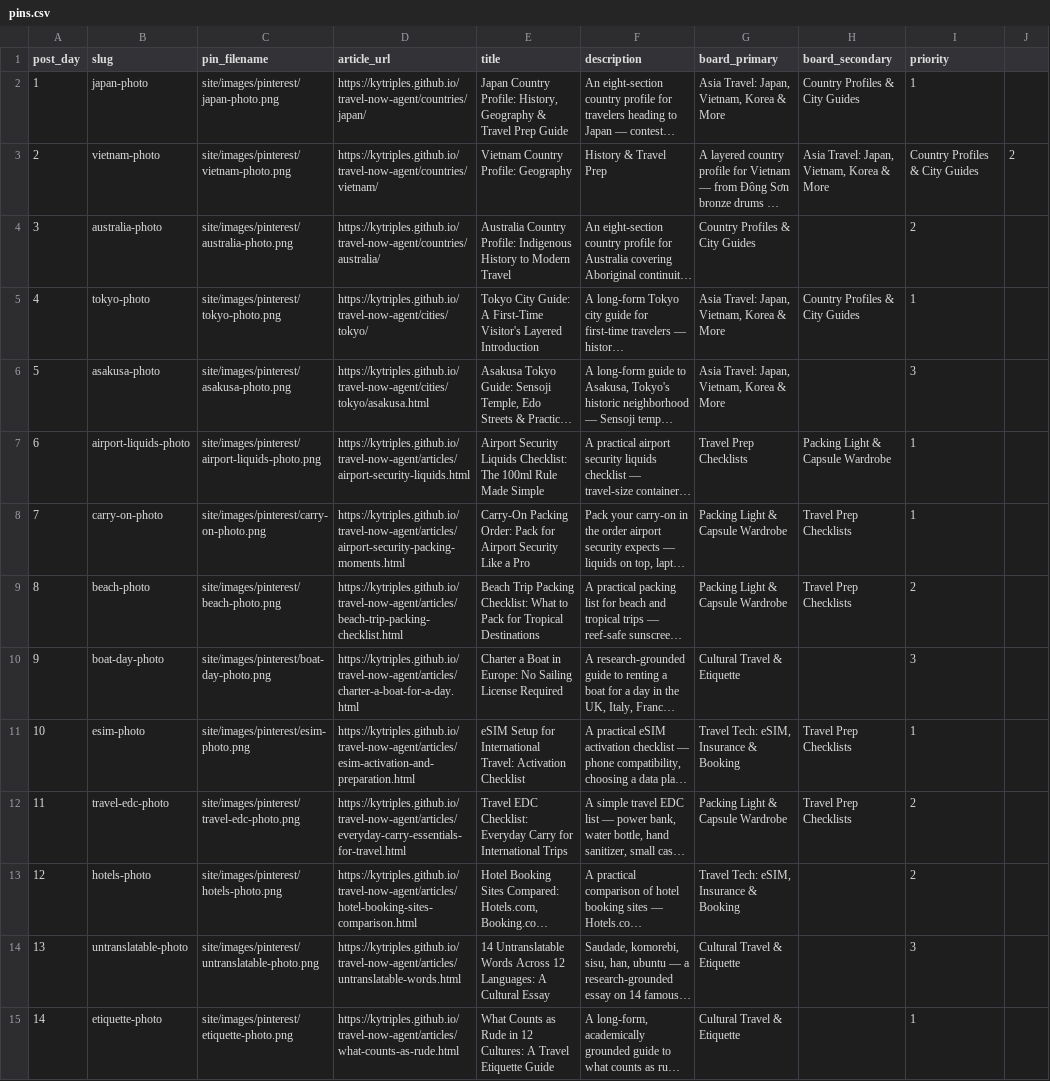
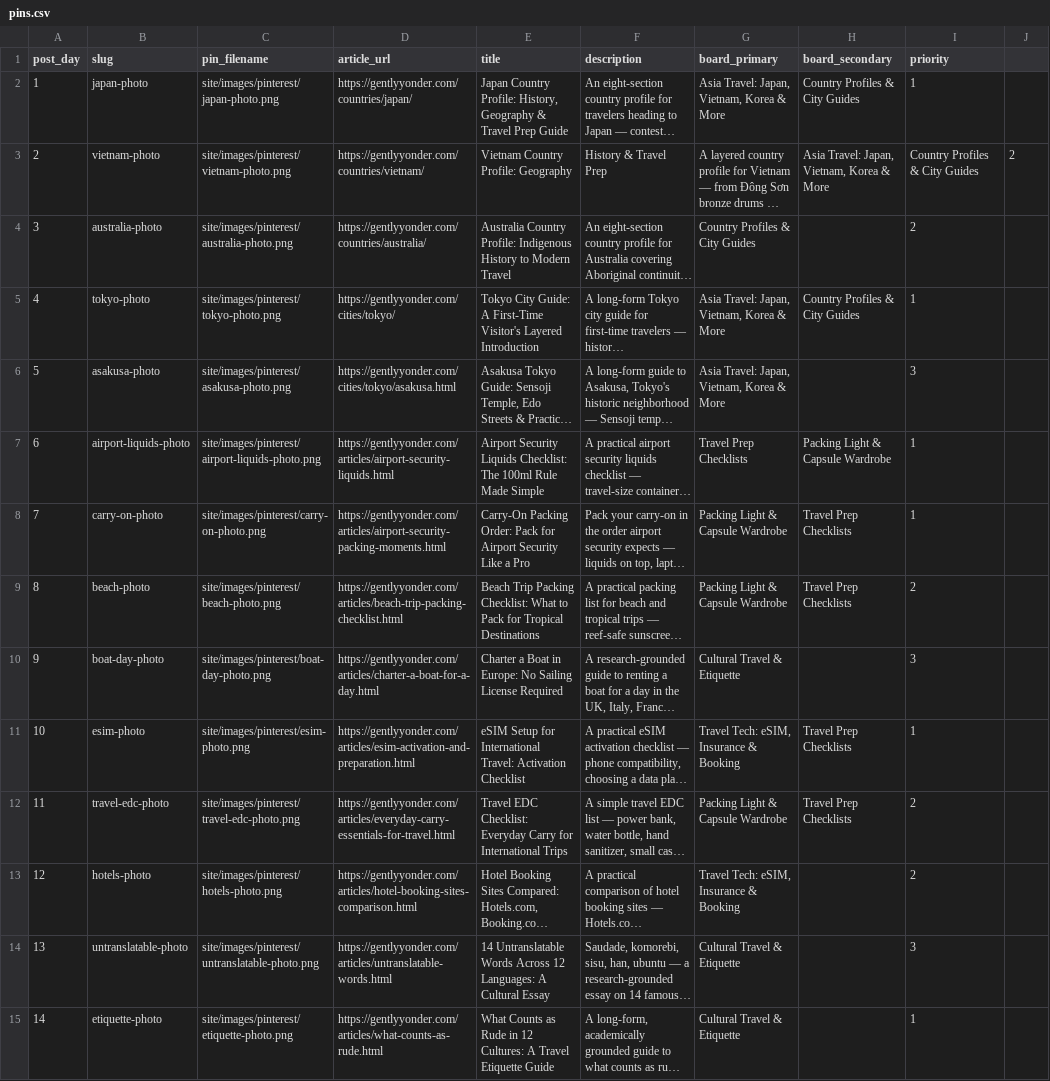
Before and after one commit to KYtripleS/travel-now-agent, a CSV file: marketing/pinterest_kit/pins.csv, drawn as a sheet; only a part is shown; long unchanged cells end in …; the diff covers the shown part only; the diff names each change by its address in the sheet, - before the commit and + after, or states it on an @@ line.

```diff
--- a/marketing/pinterest_kit/pins.csv
+++ b/marketing/pinterest_kit/pins.csv
-D2 (article_url): https://kytriples.github.io/travel-now-agent/countries/japan/
+D2 (article_url): https://gentlyyonder.com/countries/japan/
-D3 (article_url): https://kytriples.github.io/travel-now-agent/countries/vietnam/
+D3 (article_url): https://gentlyyonder.com/countries/vietnam/
-D4 (article_url): https://kytriples.github.io/travel-now-agent/countries/australia/
+D4 (article_url): https://gentlyyonder.com/countries/australia/
-D5 (article_url): https://kytriples.github.io/travel-now-agent/cities/tokyo/
+D5 (article_url): https://gentlyyonder.com/cities/tokyo/
-D6 (article_url): https://kytriples.github.io/travel-now-agent/cities/tokyo/asakusa.html
+D6 (article_url): https://gentlyyonder.com/cities/tokyo/asakusa.html
-D7 (article_url): https://kytriples.github.io/travel-now-agent/articles/airport-security-liquids.html
+D7 (article_url): https://gentlyyonder.com/articles/airport-security-liquids.html
-D8 (article_url): https://kytriples.github.io/travel-now-agent/articles/airport-security-packing-moments.html
+D8 (article_url): https://gentlyyonder.com/articles/airport-security-packing-moments.html
-D9 (article_url): https://kytriples.github.io/travel-now-agent/articles/beach-trip-packing-checklist.html
+D9 (article_url): https://gentlyyonder.com/articles/beach-trip-packing-checklist.html
-D10 (article_url): https://kytriples.github.io/travel-now-agent/articles/charter-a-boat-for-a-day.html
+D10 (article_url): https://gentlyyonder.com/articles/charter-a-boat-for-a-day.html
-D11 (article_url): https://kytriples.github.io/travel-now-agent/articles/esim-activation-and-preparation.html
+D11 (article_url): https://gentlyyonder.com/articles/esim-activation-and-preparation.html
-D12 (article_url): https://kytriples.github.io/travel-now-agent/articles/everyday-carry-essentials-for-travel.html
+D12 (article_url): https://gentlyyonder.com/articles/everyday-carry-essentials-for-travel.html
-D13 (article_url): https://kytriples.github.io/travel-now-agent/articles/hotel-booking-sites-comparison.html
+D13 (article_url): https://gentlyyonder.com/articles/hotel-booking-sites-comparison.html
-D14 (article_url): https://kytriples.github.io/travel-now-agent/articles/untranslatable-words.html
+D14 (article_url): https://gentlyyonder.com/articles/untranslatable-words.html
-D15 (article_url): https://kytriples.github.io/travel-now-agent/articles/what-counts-as-rude.html
+D15 (article_url): https://gentlyyonder.com/articles/what-counts-as-rude.html
```
Also changed, not shown: 1 added row and 46 edited cells elsewhere in this file, marketing/pinterest_kit/posting_schedule.csv, 16 other files.
